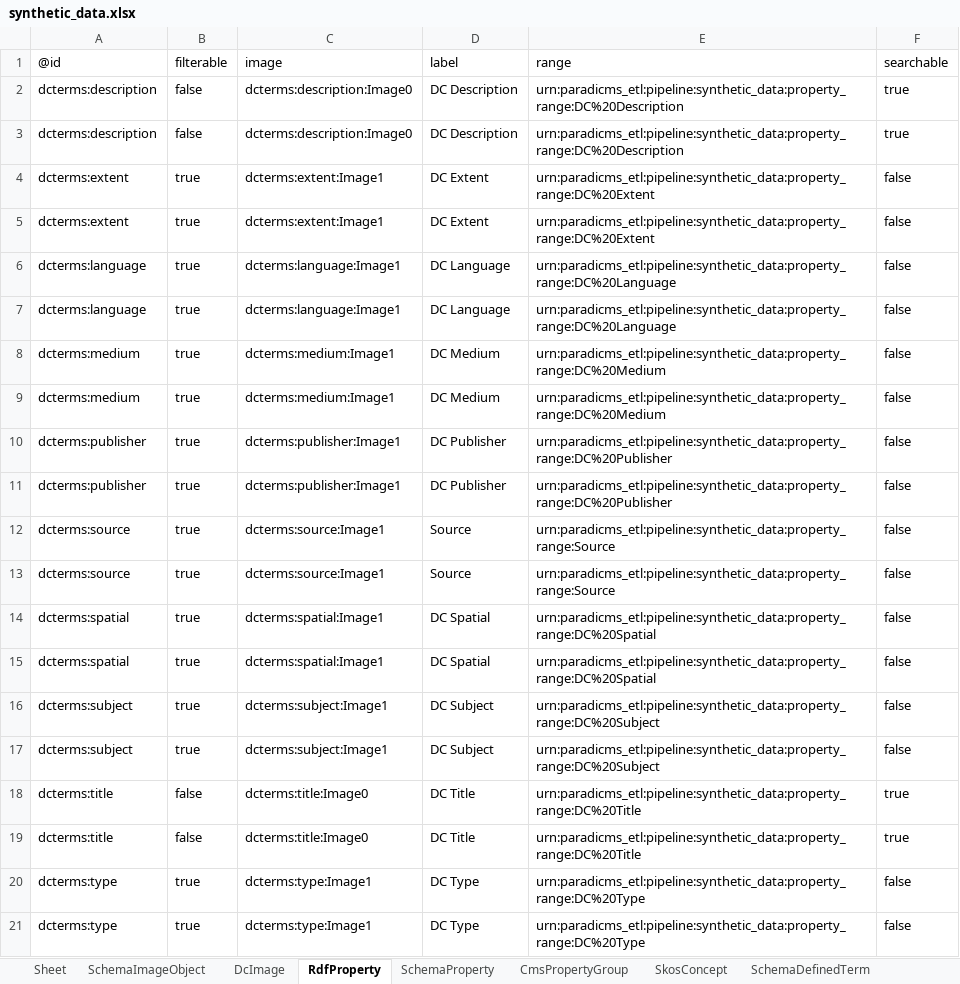
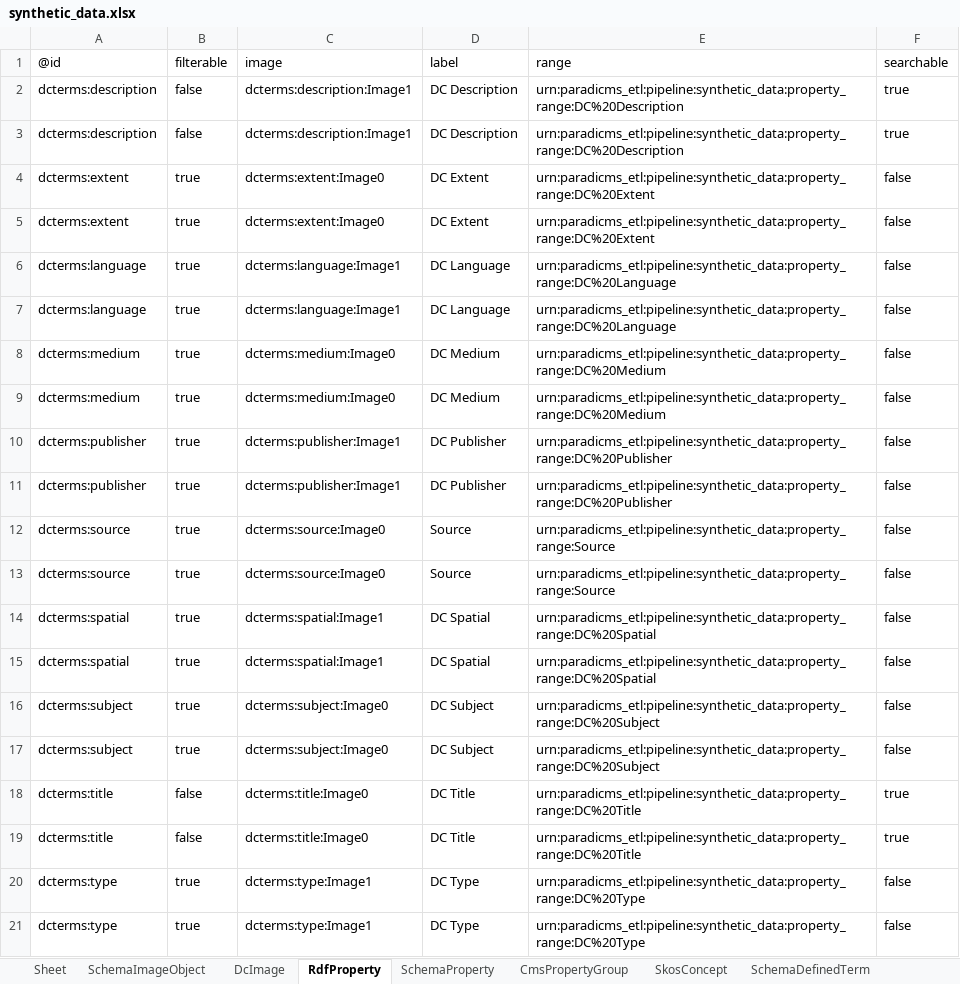
Before and after one commit to paradicms/paradicms, an Excel workbook: data/synthetic/synthetic_data.xlsx, sheet RdfProperty, drawn as a sheet; values as stored, in another font and other column widths than the file's, no borders; the diff names each change by its address in the sheet, - before the commit and + after, or states it on an @@ line.

Commit message:
fix handling of work description rights enrichment

```diff
--- a/data/synthetic/synthetic_data.xlsx (sheet RdfProperty)
+++ b/data/synthetic/synthetic_data.xlsx (sheet RdfProperty)
-C2:C3 (image): dcterms:description:Image0
+C2:C3 (image): dcterms:description:Image1
-C4:C5 (image): dcterms:extent:Image1
+C4:C5 (image): dcterms:extent:Image0
-C8:C9 (image): dcterms:medium:Image1
+C8:C9 (image): dcterms:medium:Image0
-C12:C13 (image): dcterms:source:Image1
+C12:C13 (image): dcterms:source:Image0
-C16:C17 (image): dcterms:subject:Image1
+C16:C17 (image): dcterms:subject:Image0
```
Also changed, not shown: sheet SkosConcept, sheet SchemaDefinedTerm, sheet RightsStatementsDotOrgRightsStatement, sheet SchemaExhibitionEvent, sheet FoafOrganization, sheet SchemaOrganization, 4 more sheets, 11 other files.
